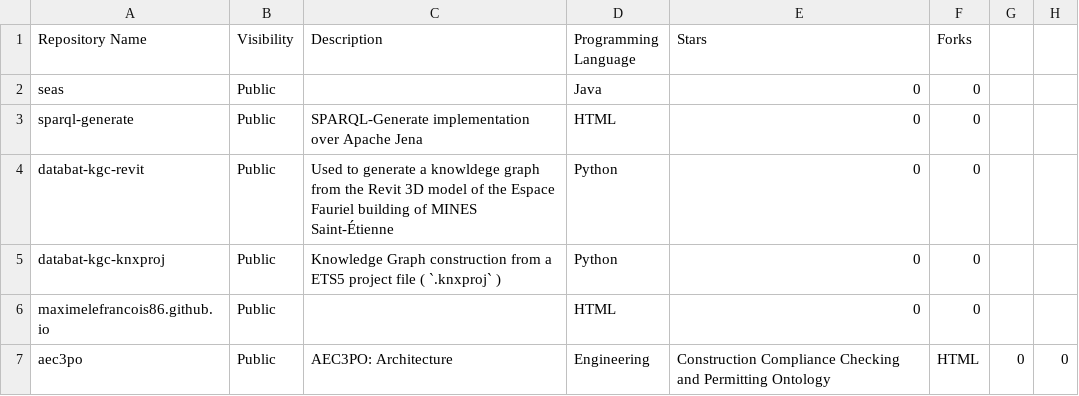
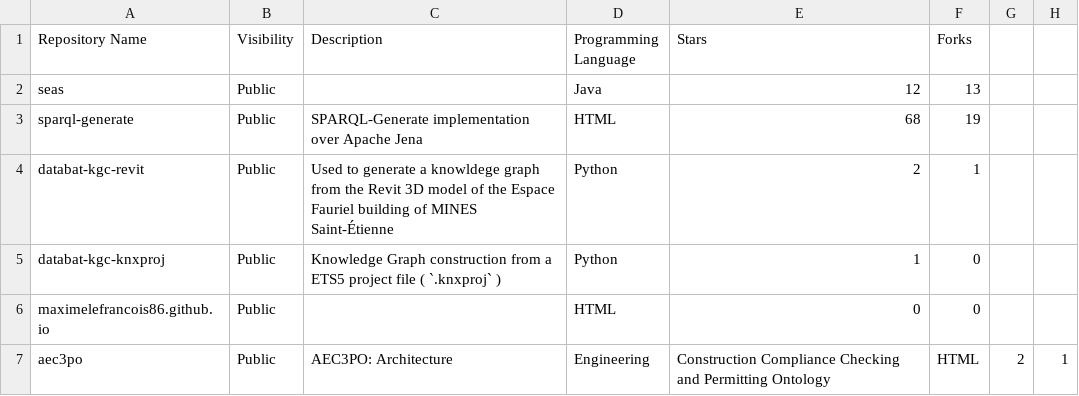
Before and after one commit to Lahoussine-Bouhmou/web_scraper, a CSV file: repositories.csv, drawn as a sheet.

Commit message:
Fixed the conflict between stars and forks by considering href

```diff
--- a/repositories.csv
+++ b/repositories.csv
@@ -1,7 +1,7 @@
 Repository Name,Visibility,Description,Programming Language,Stars,Forks
-seas,Public,,Java,0,0
-sparql-generate,Public,SPARQL-Generate implementation over Apache Jena,HTML,0,0
-databat-kgc-revit,Public,Used to generate a knowldege graph from the Revit 3D model of the Espace Fauriel building of MINES Saint-Étienne,Python,0,0
-databat-kgc-knxproj,Public,Knowledge Graph construction from a ETS5 project file ( `.knxproj` ),Python,0,0
+seas,Public,,Java,12,13
+sparql-generate,Public,SPARQL-Generate implementation over Apache Jena,HTML,68,19
+databat-kgc-revit,Public,Used to generate a knowldege graph from the Revit 3D model of the Espace Fauriel building of MINES Saint-Étienne,Python,2,1
+databat-kgc-knxproj,Public,Knowledge Graph construction from a ETS5 project file ( `.knxproj` ),Python,1,0
 maximelefrancois86.github.io,Public,,HTML,0,0
-aec3po,Public,AEC3PO: Architecture, Engineering, Construction Compliance Checking and Permitting Ontology,HTML,0,0
+aec3po,Public,AEC3PO: Architecture, Engineering, Construction Compliance Checking and Permitting Ontology,HTML,2,1
```
Also changed, not shown: 3 other files.
